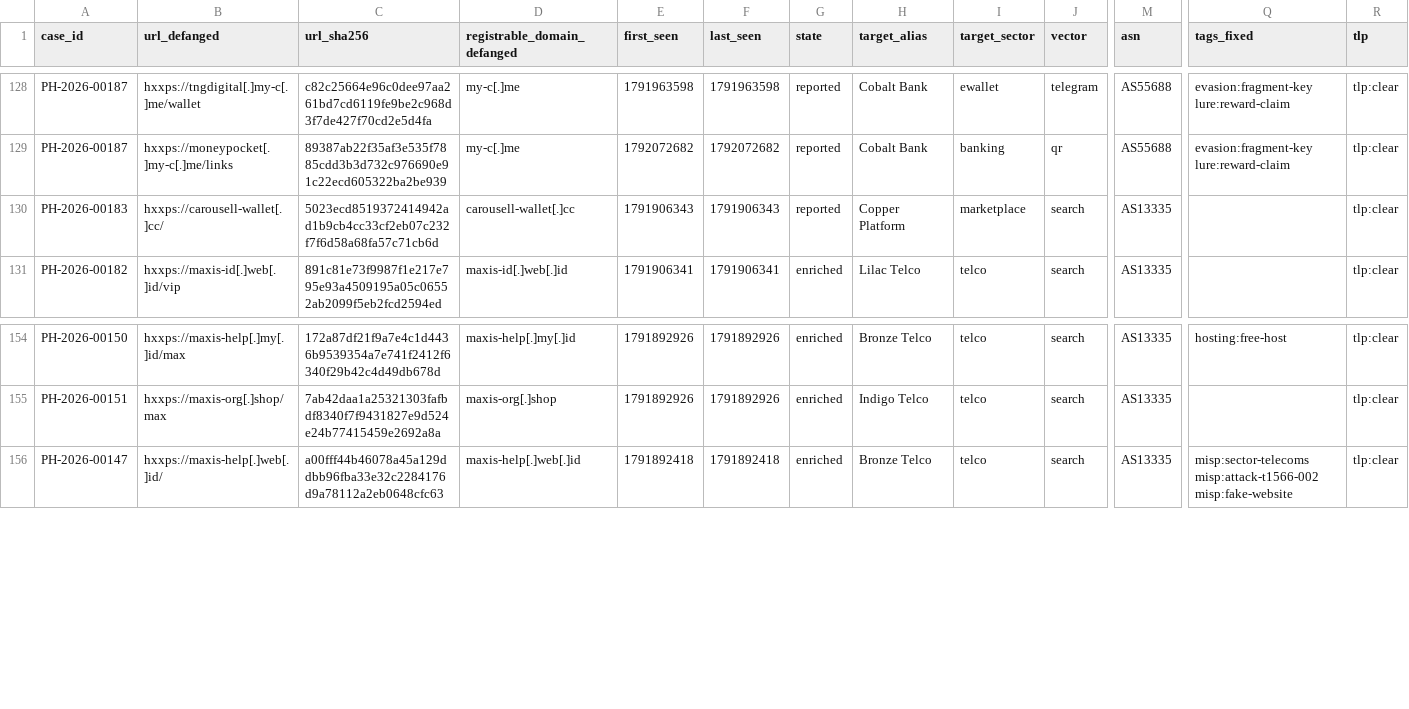
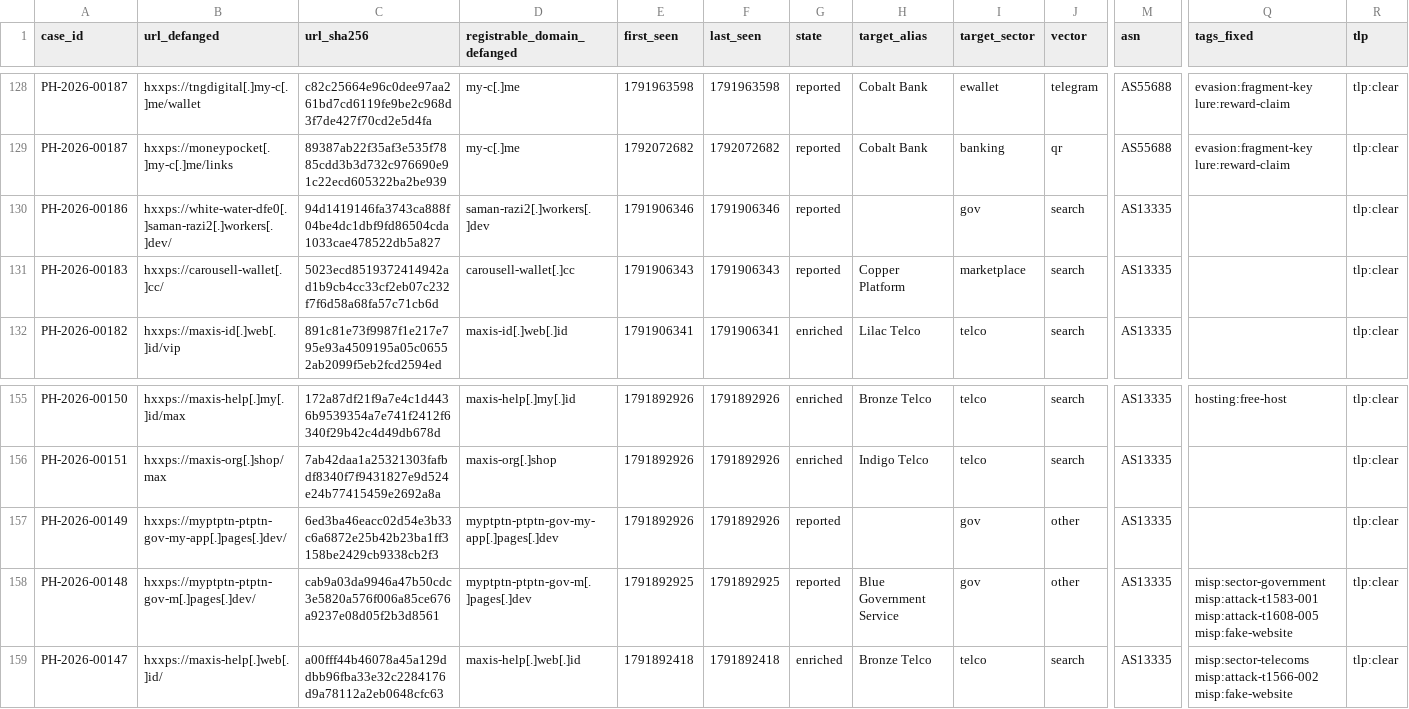
Before and after one commit to rectifyq/phishhunt-feed, a CSV file: feeds/latest.csv, drawn as a sheet; only a part is shown, gaps mark what is left out; rows hold the shown columns only; the diff names each change by its address in the sheet, - before the commit and + after, or states it on an @@ line.

```diff
--- a/feeds/latest.csv
+++ b/feeds/latest.csv
+row 130: PH-2026-00186 | hxxps://white-water-dfe0[.]saman-razi2[.]workers[.]dev/ | 94d1419146fa3743ca888f04be4dc1dbf9fd86504cda1033cae478522db5a827 | saman-razi2[.]workers[.]dev | 1791906346 | 1791906346 | reported |  | gov | search | AS13335 |  | tlp:clear
+row 157: PH-2026-00149 | hxxps://myptptn-ptptn-gov-my-app[.]pages[.]dev/ | 6ed3ba46eacc02d54e3b33c6a6872e25b42b23ba1ff3158be2429cb9338cb2f3 | myptptn-ptptn-gov-my-app[.]pages[.]dev | 1791892926 | 1791892926 | reported |  | gov | other | AS13335 |  | tlp:clear
+row 158: PH-2026-00148 | hxxps://myptptn-ptptn-gov-m[.]pages[.]dev/ | cab9a03da9946a47b50cdc3e5820a576f006a85ce676a9237e08d05f2b3d8561 | myptptn-ptptn-gov-m[.]pages[.]dev | 1791892925 | 1791892925 | reported | Blue Government Service | gov | other | AS13335 | misp:sector-government misp:attack-t1583-001 misp:attack-t1608-005 misp:fake-website | tlp:clear
```
Also changed, not shown: 1 other file.
